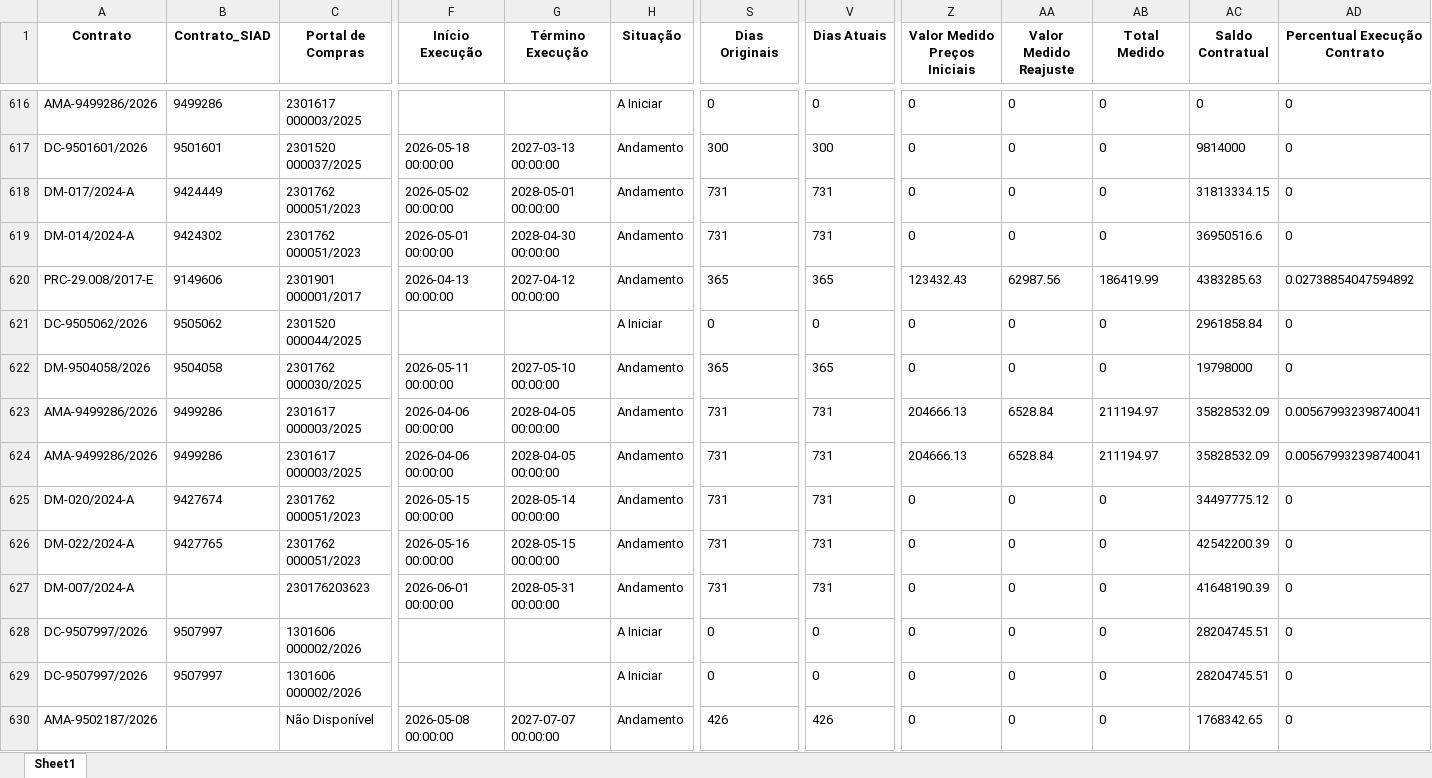
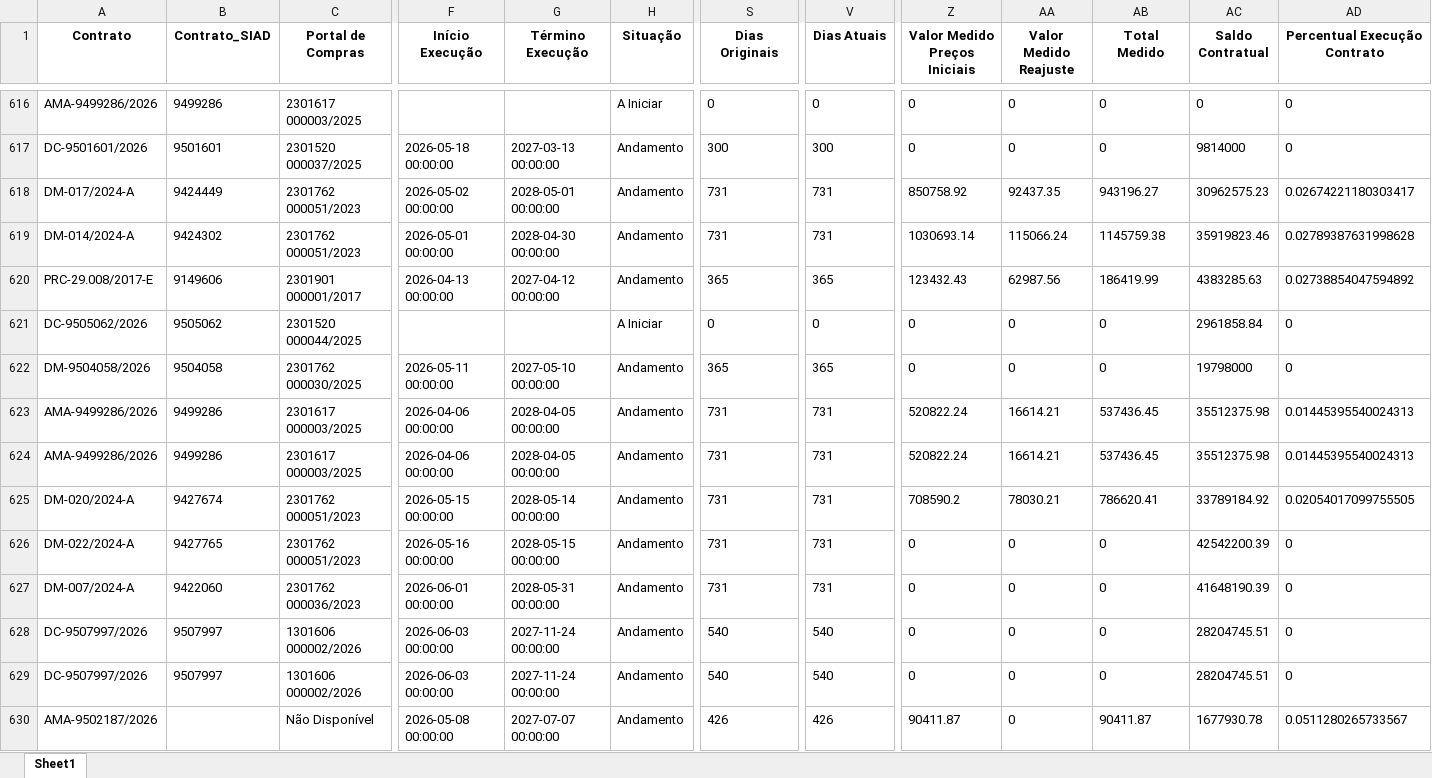
Before and after one commit to transparencia-mg/portal_obras, an Excel workbook: upload/contratos.xlsx, sheet Sheet1, drawn as a sheet; only a part is shown, gaps mark what is left out; values as stored, in another font and other column widths than the file's, no borders; the diff covers the shown part only; the diff names each change by its address in the sheet, - before the commit and + after, or states it on an @@ line.

```diff
--- a/upload/contratos.xlsx (sheet Sheet1)
+++ b/upload/contratos.xlsx (sheet Sheet1)
-Z618 (Valor Medido Preços Iniciais): 0
+Z618 (Valor Medido Preços Iniciais): 850758.92
-AA618 (Valor Medido Reajuste): 0
+AA618 (Valor Medido Reajuste): 92437.35
-AB618 (Total Medido): 0
+AB618 (Total Medido): 943196.27
-AC618 (Saldo Contratual): 31813334.15
+AC618 (Saldo Contratual): 30962575.23
-AD618 (Percentual Execução Contrato): 0
+AD618 (Percentual Execução Contrato): 0.02674221180303417
-Z619 (Valor Medido Preços Iniciais): 0
+Z619 (Valor Medido Preços Iniciais): 1030693.14
-AA619 (Valor Medido Reajuste): 0
+AA619 (Valor Medido Reajuste): 115066.24
-AB619 (Total Medido): 0
+AB619 (Total Medido): 1145759.38
-AC619 (Saldo Contratual): 36950516.6
+AC619 (Saldo Contratual): 35919823.46
-AD619 (Percentual Execução Contrato): 0
+AD619 (Percentual Execução Contrato): 0.02789387631998628
-Z623:Z624 (Valor Medido Preços Iniciais): 204666.13
+Z623:Z624 (Valor Medido Preços Iniciais): 520822.24
-AA623:AA624 (Valor Medido Reajuste): 6528.84
+AA623:AA624 (Valor Medido Reajuste): 16614.21
-AB623:AB624 (Total Medido): 211194.97
+AB623:AB624 (Total Medido): 537436.45
-AC623:AC624 (Saldo Contratual): 35828532.09
+AC623:AC624 (Saldo Contratual): 35512375.98
-AD623:AD624 (Percentual Execução Contrato): 0.005679932398740041
+AD623:AD624 (Percentual Execução Contrato): 0.01445395540024313
-Z625 (Valor Medido Preços Iniciais): 0
+Z625 (Valor Medido Preços Iniciais): 708590.2
-AA625 (Valor Medido Reajuste): 0
+AA625 (Valor Medido Reajuste): 78030.21
-AB625 (Total Medido): 0
+AB625 (Total Medido): 786620.41
-AC625 (Saldo Contratual): 34497775.12
+AC625 (Saldo Contratual): 33789184.92
-AD625 (Percentual Execução Contrato): 0
+AD625 (Percentual Execução Contrato): 0.02054017099755505
-B627 (Contrato_SIAD): (empty)
+B627 (Contrato_SIAD): 9422060
-C627 (Portal de Compras): 230176203623
+C627 (Portal de Compras): 2301762 000036/2023
-F628:F629 (Início Execução): (empty)
+F628:F629 (Início Execução): 2026-06-03 00:00:00
-G628:G629 (Término Execução): (empty)
+G628:G629 (Término Execução): 2027-11-24 00:00:00
-H628:H629 (Situação): A Iniciar
+H628:H629 (Situação): Andamento
-S628:S629 (Dias Originais): 0
+S628:S629 (Dias Originais): 540
-V628:V629 (Dias Atuais): 0
+V628:V629 (Dias Atuais): 540
-Z630 (Valor Medido Preços Iniciais): 0
+Z630 (Valor Medido Preços Iniciais): 90411.87
-AB630 (Total Medido): 0
+AB630 (Total Medido): 90411.87
-AC630 (Saldo Contratual): 1768342.65
+AC630 (Saldo Contratual): 1677930.78
-AD630 (Percentual Execução Contrato): 0
+AD630 (Percentual Execução Contrato): 0.0511280265733567
```
Also changed, not shown: 3 added rows and 307 edited cells elsewhere in this sheet, upload/fiscais.xlsx, upload/municipios.xlsx, 4 other files.
